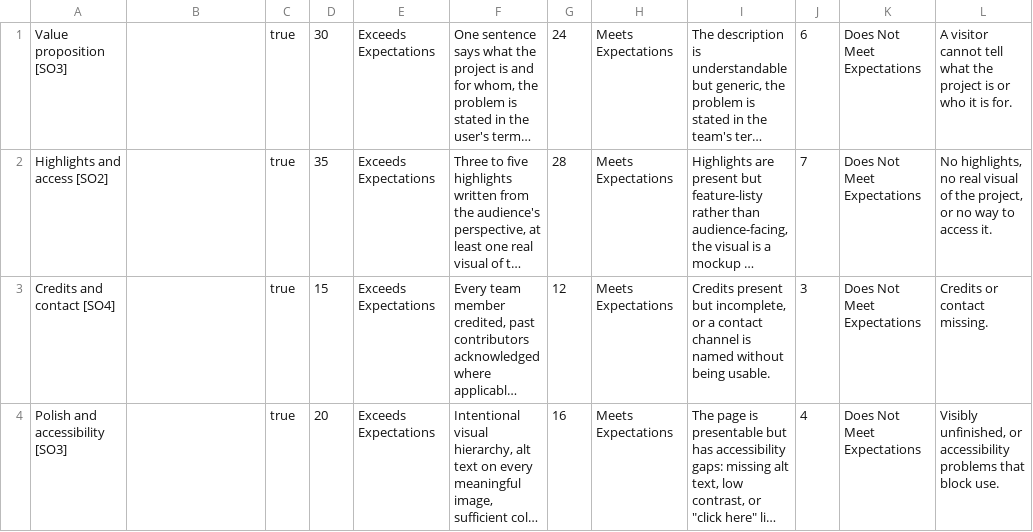
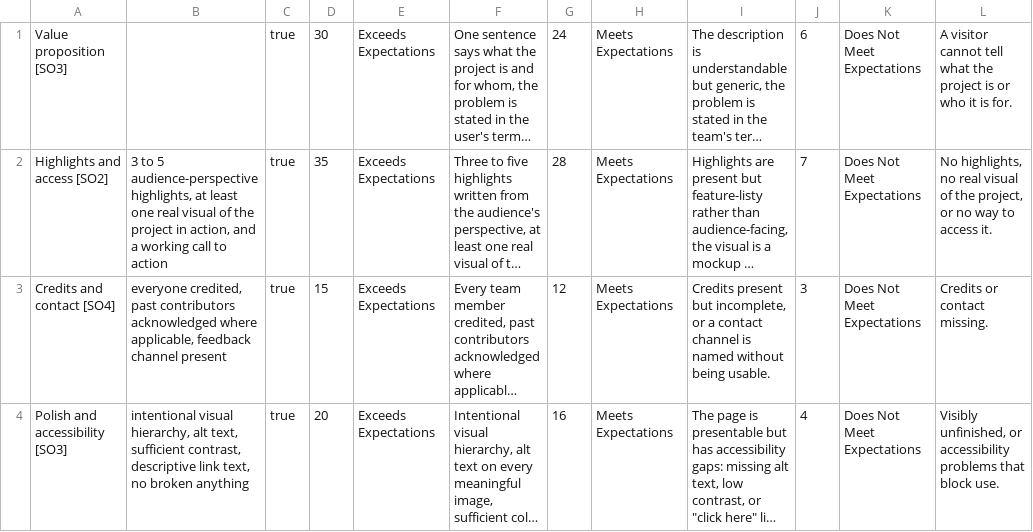
Before and after one commit to adulbrich/cs-capstone-handbook, a TSV file: canvas/assignments/project-landing-page/project-landing-page-rubric-details.tsv, drawn as a sheet; long unchanged cells end in …; the diff names each change by its address in the sheet, - before the commit and + after, or states it on an @@ line.

```diff
--- a/canvas/assignments/project-landing-page/project-landing-page-rubric-details.tsv
+++ b/canvas/assignments/project-landing-page/project-landing-page-rubric-details.tsv
-B2: (empty)
+B2: 3 to 5 audience-perspective highlights, at least one real visual of the project in action, and a working call to action
-B3: (empty)
+B3: everyone credited, past contributors acknowledged where applicable, feedback channel present
-B4: (empty)
+B4: intentional visual hierarchy, alt text, sufficient contrast, descriptive link text, no broken anything
```
Also changed, not shown: canvas/assignments/definition-of-shipped/definition-of-shipped-rubric-details.tsv, canvas/assignments/incident-postmortem/incident-postmortem-rubric-details.tsv, 34 other files.
